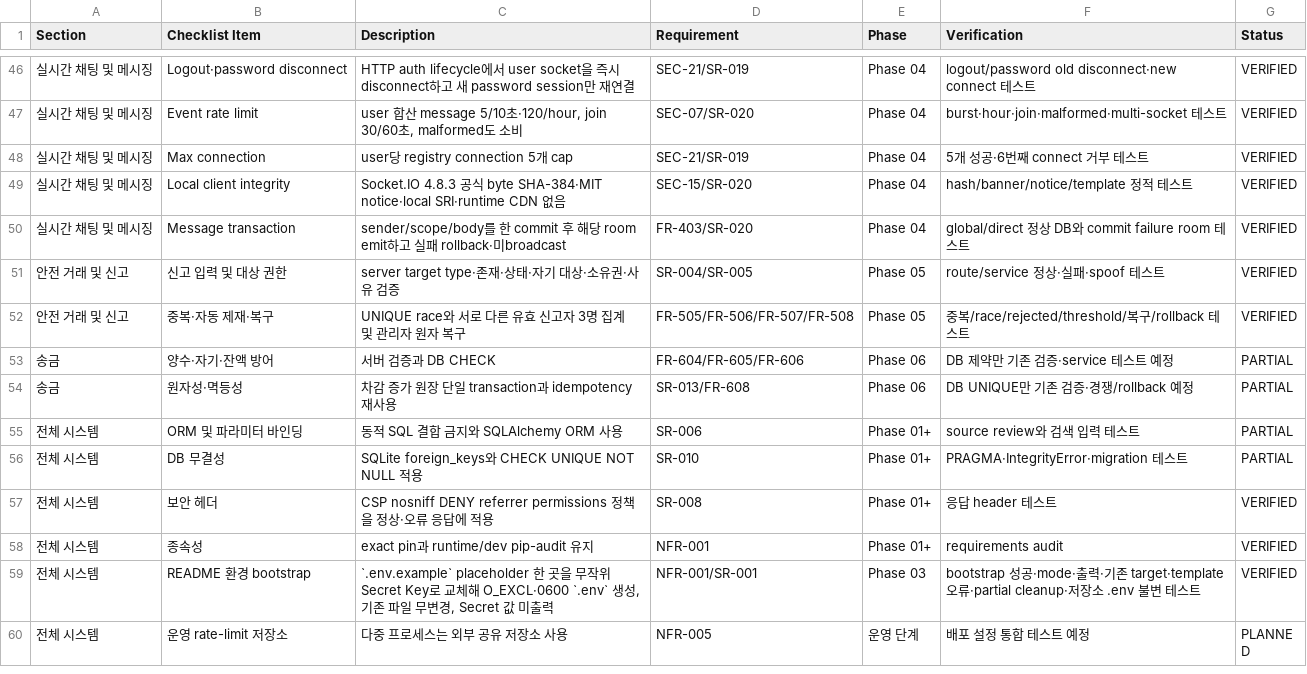
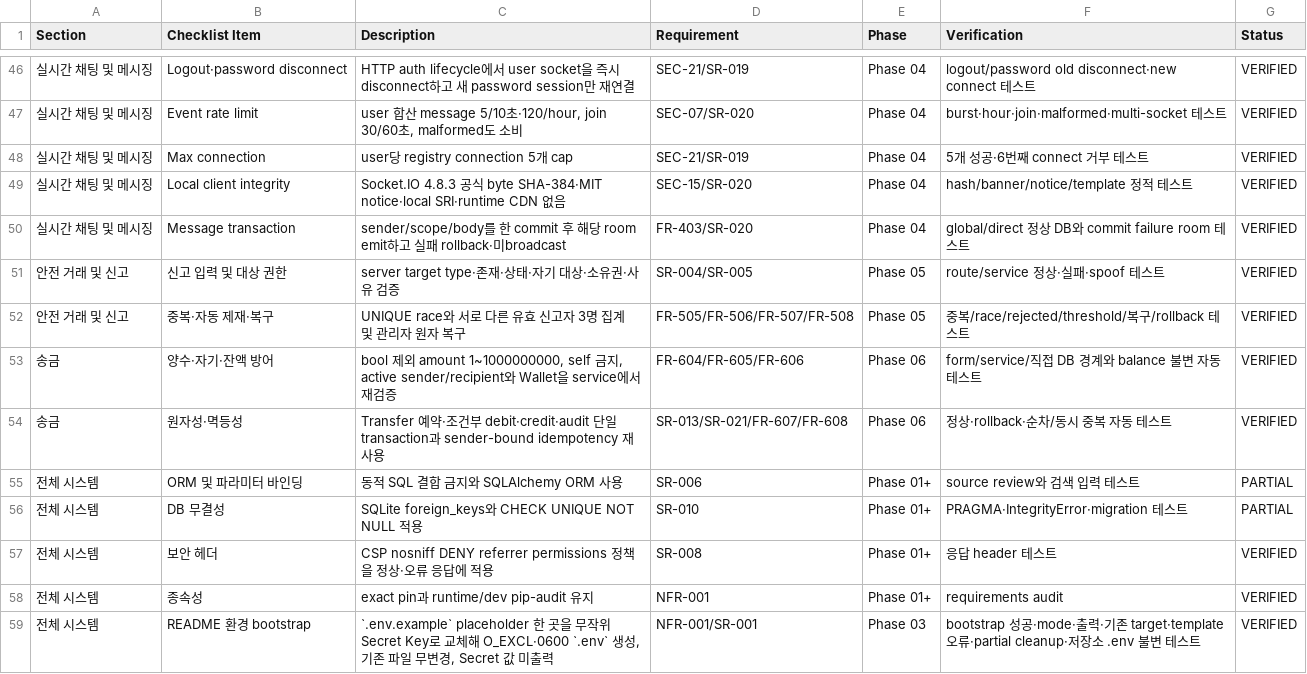
Before and after one commit to MyeongJong03/whs-secure-coding-2026, a CSV file: docs/security_checklist.csv, drawn as a sheet; only a part is shown, gaps mark what is left out; the shorter side is filled out with more unchanged rows; the diff covers the shown part only.

Commit message:
feat(wallet): implement secure transfers and final integration

```diff
--- a/docs/security_checklist.csv
+++ b/docs/security_checklist.csv
@@ -52,4 +52,4 @@ Section,Checklist Item,Description,Requirement,Phase,Verification,Status
 안전 거래 및 신고,중복·자동 제재·복구,UNIQUE race와 서로 다른 유효 신고자 3명 집계 및 관리자 원자 복구,FR-505/FR-506/FR-507/FR-508,Phase 05,중복/race/rejected/threshold/복구/rollback 테스트,VERIFIED
-송금,양수·자기·잔액 방어,서버 검증과 DB CHECK,FR-604/FR-605/FR-606,Phase 06,DB 제약만 기존 검증·service 테스트 예정,PARTIAL
-송금,원자성·멱등성,차감 증가 원장 단일 transaction과 idempotency 재사용,SR-013/FR-608,Phase 06,DB UNIQUE만 기존 검증·경쟁/rollback 예정,PARTIAL
+송금,양수·자기·잔액 방어,"bool 제외 amount 1~1000000000, self 금지, active sender/recipient와 Wallet을 service에서 재검증",FR-604/FR-605/FR-606,Phase 06,form/service/직접 DB 경계와 balance 불변 자동 테스트,VERIFIED
+송금,원자성·멱등성,Transfer 예약·조건부 debit·credit·audit 단일 transaction과 sender-bound idempotency 재사용,SR-013/SR-021/FR-607/FR-608,Phase 06,정상·rollback·순차/동시 중복 자동 테스트,VERIFIED
 전체 시스템,ORM 및 파라미터 바인딩,동적 SQL 결합 금지와 SQLAlchemy ORM 사용,SR-006,Phase 01+,source review와 검색 입력 테스트,PARTIAL
```
Also changed, not shown: 23 added rows and 2 edited cells elsewhere in this file, 35 other files.
